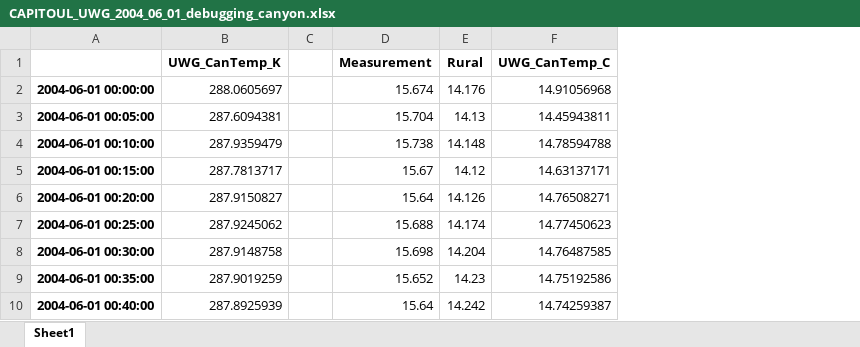
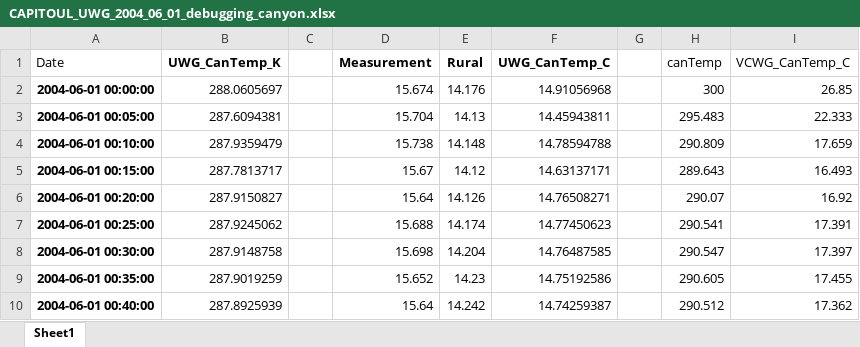
Before and after one commit to xixihaha1995/uwg_and_buildings, an Excel workbook: UWG_Cases_Outputs/CAPITOUL_UWG_2004_06_01_debugging_canyon.xlsx, sheet Sheet1, drawn as a sheet; only a part is shown; values as stored, in another font and other column widths than the file's, no borders; charts and pictures not drawn; the diff names each change by its address in the sheet, - before the commit and + after, or states it on an @@ line.

```diff
--- a/UWG_Cases_Outputs/CAPITOUL_UWG_2004_06_01_debugging_canyon.xlsx (sheet Sheet1)
+++ b/UWG_Cases_Outputs/CAPITOUL_UWG_2004_06_01_debugging_canyon.xlsx (sheet Sheet1)
+column G, empty
+column H (canTemp), rows 2-10: 300 | 295.483 | 290.809 | 289.643 | 290.07 | 290.541 | 290.547 | 290.605 | 290.512
+column I (VCWG_CanTemp_C), rows 2-10: 26.85 | 22.333 | 17.659 | 16.493 | 16.92 | 17.391 | 17.397 | 17.455 | 17.362
-A1: (empty)
+A1: Date
```
Also changed, not shown: charts or pictures, 2 other files.
